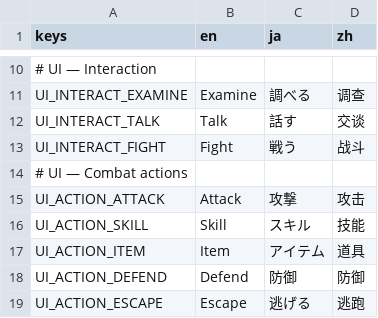
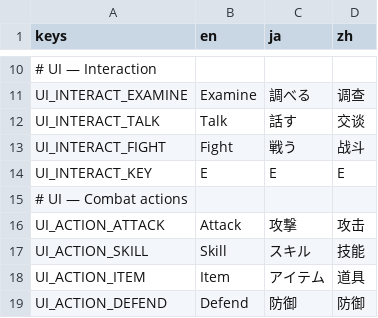
Before and after one commit to vivivieri/3d-JRPG-adventure-pc-game, a CSV file: game/locale/translations.csv, drawn as a sheet; only a part is shown, gaps mark what is left out; the shorter side is filled out with more unchanged rows.

```diff
--- a/game/locale/translations.csv
+++ b/game/locale/translations.csv
@@ -13,2 +13,3 @@ UI_INTERACT_TALK,Talk,話す,交谈
 UI_INTERACT_FIGHT,Fight,戦う,战斗
+UI_INTERACT_KEY,E,E,E
 # UI — Combat actions
```
Also changed, not shown: 7 other files.
